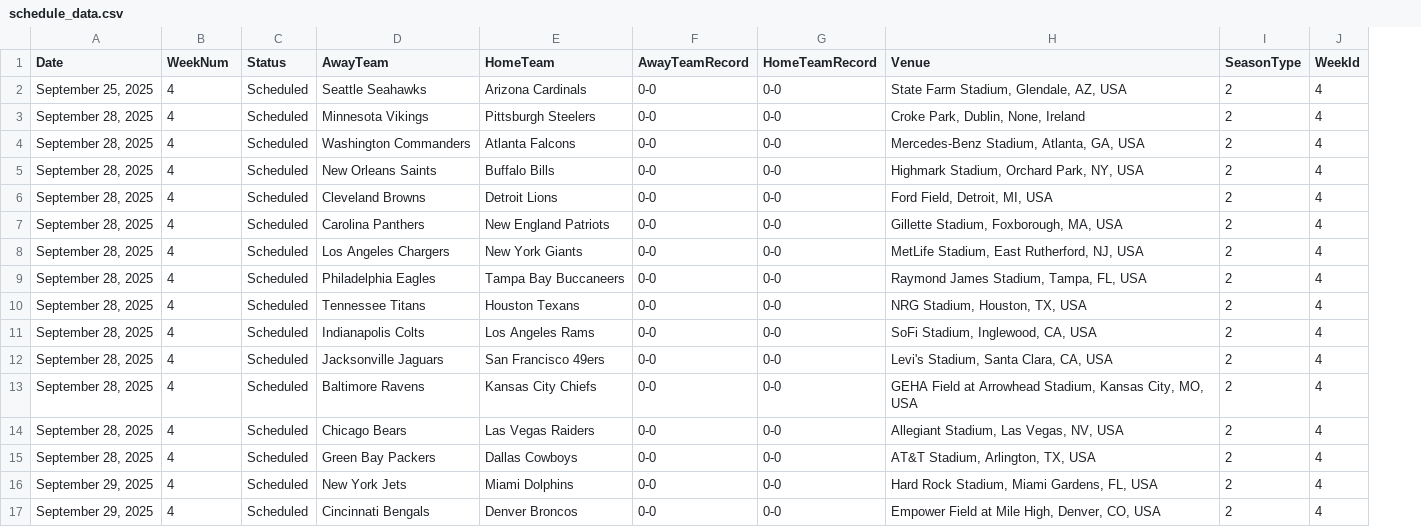
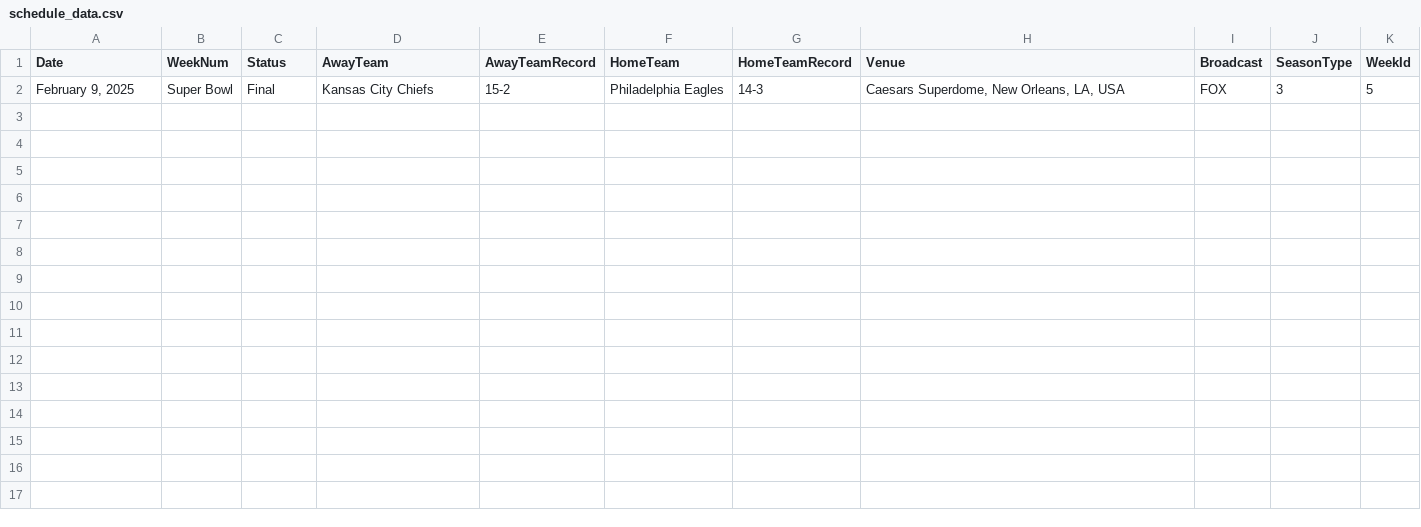
Before and after one commit to russellchao/NFLZoneFantasy, a CSV file: Backend/DataScraping/ScheduleData/schedule_data.csv, drawn as a sheet; removed rows and columns are numbered as before the commit, all else as after; the diff names each change by its address in the sheet, - before the commit and + after, or states it on an @@ line.

Commit message:
Included broadcast channel to be an attribute of all games

```diff
--- a/Backend/DataScraping/ScheduleData/schedule_data.csv
+++ b/Backend/DataScraping/ScheduleData/schedule_data.csv
-column E (HomeTeam), empty
+column F (HomeTeam), empty
+column I (Broadcast), empty
-row 2: September 25, 2025 | 4 | Scheduled | Seattle Seahawks | Arizona Cardinals | 0-0 | 0-0 | State Farm Stadium, Glendale, AZ, USA | 2 | 4
-row 3: September 28, 2025 | 4 | Scheduled | Minnesota Vikings | Pittsburgh Steelers | 0-0 | 0-0 | Croke Park, Dublin, None, Ireland | 2 | 4
-row 4: September 28, 2025 | 4 | Scheduled | Washington Commanders | Atlanta Falcons | 0-0 | 0-0 | Mercedes-Benz Stadium, Atlanta, GA, USA | 2 | 4
-row 5: September 28, 2025 | 4 | Scheduled | New Orleans Saints | Buffalo Bills | 0-0 | 0-0 | Highmark Stadium, Orchard Park, NY, USA | 2 | 4
-row 6: September 28, 2025 | 4 | Scheduled | Cleveland Browns | Detroit Lions | 0-0 | 0-0 | Ford Field, Detroit, MI, USA | 2 | 4
-row 7: September 28, 2025 | 4 | Scheduled | Carolina Panthers | New England Patriots | 0-0 | 0-0 | Gillette Stadium, Foxborough, MA, USA | 2 | 4
-row 8: September 28, 2025 | 4 | Scheduled | Los Angeles Chargers | New York Giants | 0-0 | 0-0 | MetLife Stadium, East Rutherford, NJ, USA | 2 | 4
-row 9: September 28, 2025 | 4 | Scheduled | Philadelphia Eagles | Tampa Bay Buccaneers | 0-0 | 0-0 | Raymond James Stadium, Tampa, FL, USA | 2 | 4
-row 10: September 28, 2025 | 4 | Scheduled | Tennessee Titans | Houston Texans | 0-0 | 0-0 | NRG Stadium, Houston, TX, USA | 2 | 4
-row 11: September 28, 2025 | 4 | Scheduled | Indianapolis Colts | Los Angeles Rams | 0-0 | 0-0 | SoFi Stadium, Inglewood, CA, USA | 2 | 4
-row 12: September 28, 2025 | 4 | Scheduled | Jacksonville Jaguars | San Francisco 49ers | 0-0 | 0-0 | Levi's Stadium, Santa Clara, CA, USA | 2 | 4
-row 13: September 28, 2025 | 4 | Scheduled | Baltimore Ravens | Kansas City Chiefs | 0-0 | 0-0 | GEHA Field at Arrowhead Stadium, Kansas City, MO, USA | 2 | 4
-row 14: September 28, 2025 | 4 | Scheduled | Chicago Bears | Las Vegas Raiders | 0-0 | 0-0 | Allegiant Stadium, Las Vegas, NV, USA | 2 | 4
-row 15: September 28, 2025 | 4 | Scheduled | Green Bay Packers | Dallas Cowboys | 0-0 | 0-0 | AT&T Stadium, Arlington, TX, USA | 2 | 4
-row 16: September 29, 2025 | 4 | Scheduled | New York Jets | Miami Dolphins | 0-0 | 0-0 | Hard Rock Stadium, Miami Gardens, FL, USA | 2 | 4
-row 17: September 29, 2025 | 4 | Scheduled | Cincinnati Bengals | Denver Broncos | 0-0 | 0-0 | Empower Field at Mile High, Denver, CO, USA | 2 | 4
+row 2: February 9, 2025 | Super Bowl | Final | Kansas City Chiefs | 15-2 | Philadelphia Eagles | 14-3 | Caesars Superdome, New Orleans, LA, USA | FOX | 3 | 5
```
Also changed, not shown: 3 other files.
